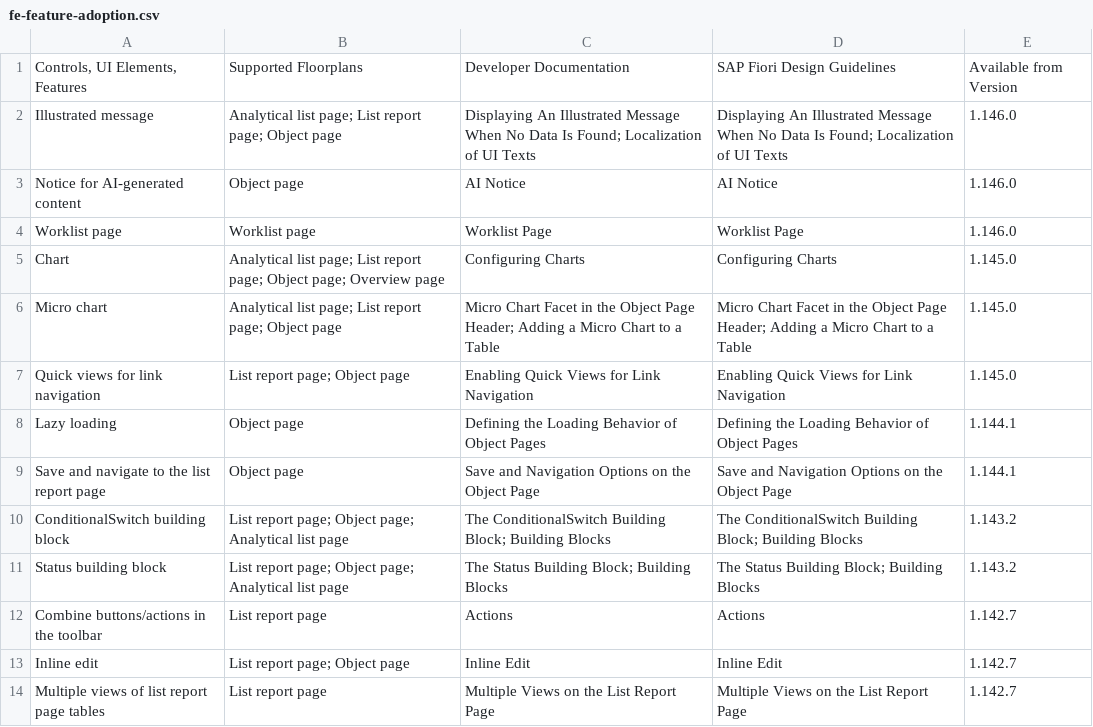
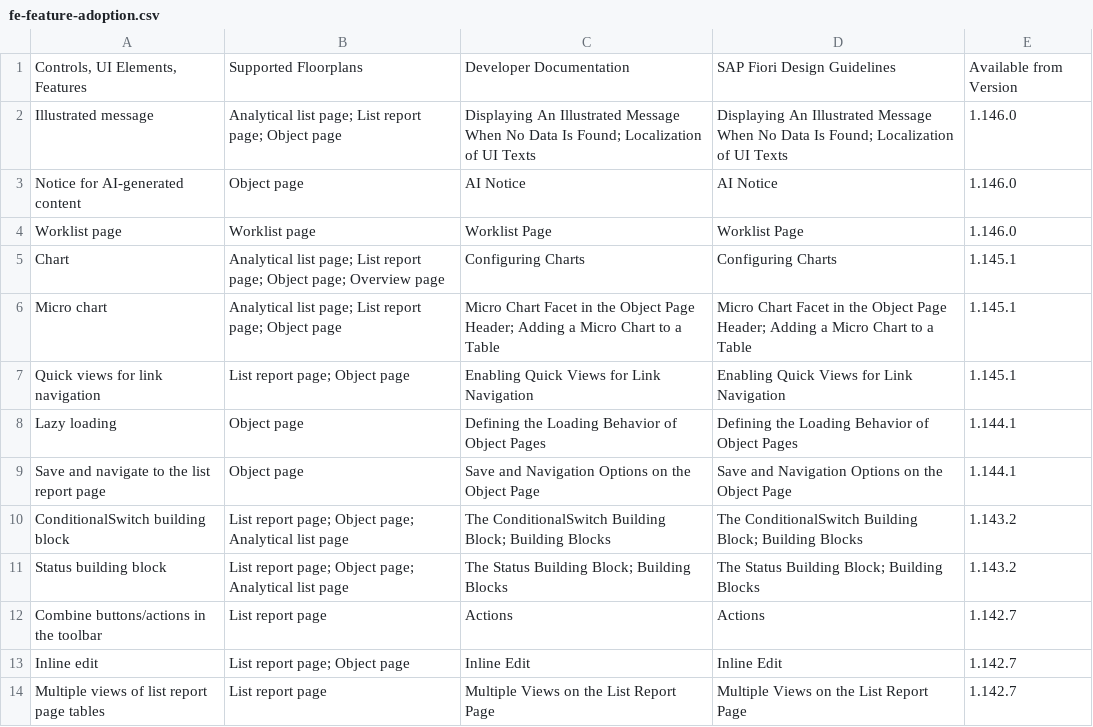
Before and after one commit to marianfoo/blog, a CSV file: static/feature-map/fe-feature-adoption.csv, drawn as a sheet; only a part is shown.

```diff
--- a/static/feature-map/fe-feature-adoption.csv
+++ b/static/feature-map/fe-feature-adoption.csv
@@ -4,5 +4,5 @@ Notice for AI-generated content,Object page,AI Notice,AI Notice,1.146.0
 Worklist page,Worklist page,Worklist Page,Worklist Page,1.146.0
-Chart,Analytical list page; List report page; Object page; Overview page,Configuring Charts,Configuring Charts,1.145.0
-Micro chart,Analytical list page; List report page; Object page,Micro Chart Facet in the Object Page Header; Adding a Micro Chart to a Table,Micro Chart Facet in the Object Page Header; Adding a Micro Chart to a Table,1.145.0
-Quick views for link navigation,List report page; Object page,Enabling Quick Views for Link Navigation,Enabling Quick Views for Link Navigation,1.145.0
+Chart,Analytical list page; List report page; Object page; Overview page,Configuring Charts,Configuring Charts,1.145.1
+Micro chart,Analytical list page; List report page; Object page,Micro Chart Facet in the Object Page Header; Adding a Micro Chart to a Table,Micro Chart Facet in the Object Page Header; Adding a Micro Chart to a Table,1.145.1
+Quick views for link navigation,List report page; Object page,Enabling Quick Views for Link Navigation,Enabling Quick Views for Link Navigation,1.145.1
 Lazy loading,Object page,Defining the Loading Behavior of Object Pages,Defining the Loading Behavior of Object Pages,1.144.1
```
Also changed, not shown: 8 other files.
